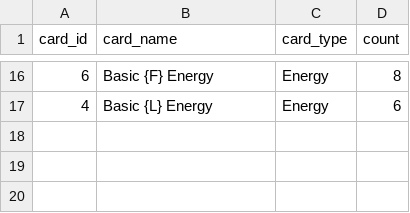
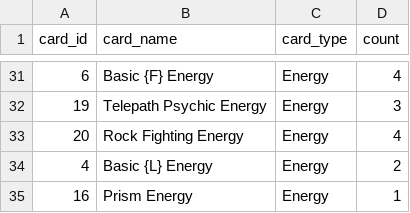
Before and after one commit to subhyaffara13/PTCG-Agent, a CSV file: cb_agents/deck_new.csv, drawn as a sheet; only a part is shown, gaps mark what is left out; the diff covers the shown part only.

```diff
--- a/cb_agents/deck_new.csv
+++ b/cb_agents/deck_new.csv
@@ -16,2 +31,5 @@ card_id,card_name,card_type,count
-6,Basic {F} Energy,Energy,8
-4,Basic {L} Energy,Energy,6
+6,Basic {F} Energy,Energy,4
+19,Telepath Psychic Energy,Energy,3
+20,Rock Fighting Energy,Energy,4
+4,Basic {L} Energy,Energy,2
+16,Prism Energy,Energy,1
```
Also changed, not shown: 23 added rows, 8 removed rows and 2 edited cells elsewhere in this file, 4 other files.
